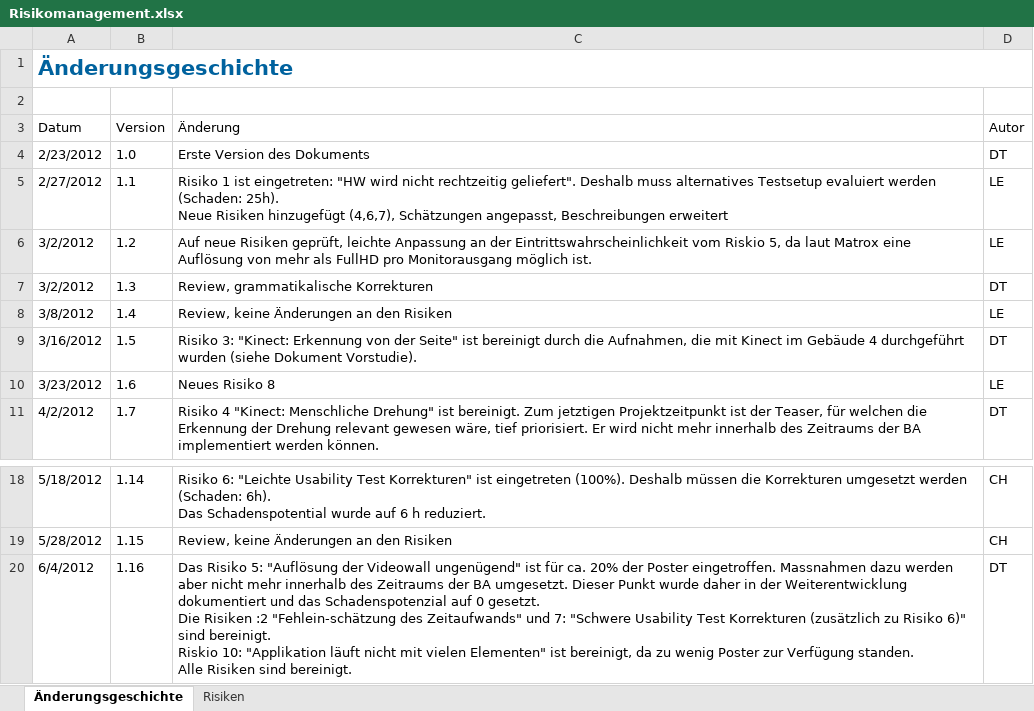
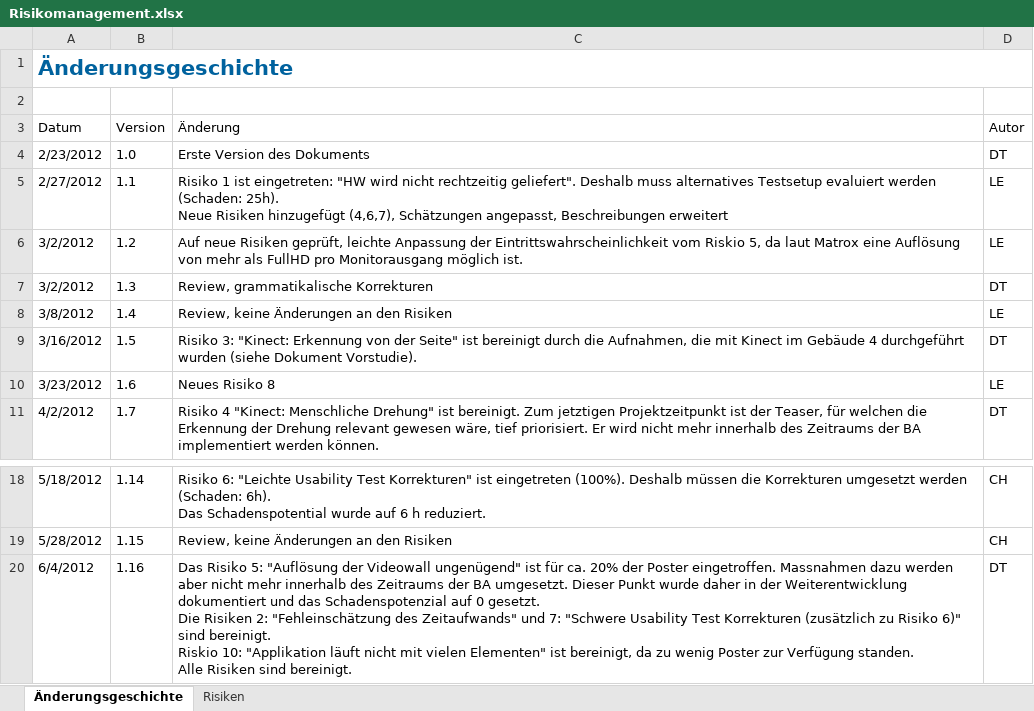
Before and after one commit to lukaselmer/hsr-bachelor-thesis-videowall, an Excel workbook: doc/Bericht/05_Technischer Bericht/02_Projektmanagement/Risikomanagement.xlsx, sheet Änderungsgeschichte, drawn as a sheet; only a part is shown, gaps mark what is left out; values as stored, in another font and other column widths than the file's, no borders; table styles not drawn; the diff names each change by its address in the sheet, - before the commit and + after, or states it on an @@ line.

```diff
--- a/doc/Bericht/05_Technischer Bericht/02_Projektmanagement/Risikomanagement.xlsx (sheet Änderungsgeschichte)
+++ b/doc/Bericht/05_Technischer Bericht/02_Projektmanagement/Risikomanagement.xlsx (sheet Änderungsgeschichte)
-C6 (Änderung): …leichte Anpassung an der Eintrittswahrscheinlichkeit…
+C6 (Änderung): …leichte Anpassung der Eintrittswahrscheinlichkeit…
-C20 (Änderung): …Die Risiken :2 "Fehlein-schätzung des Zeitaufwands"…
+C20 (Änderung): …Die Risiken 2: "Fehleinschätzung des Zeitaufwands"…
```
Also changed, not shown: 5 other files.
